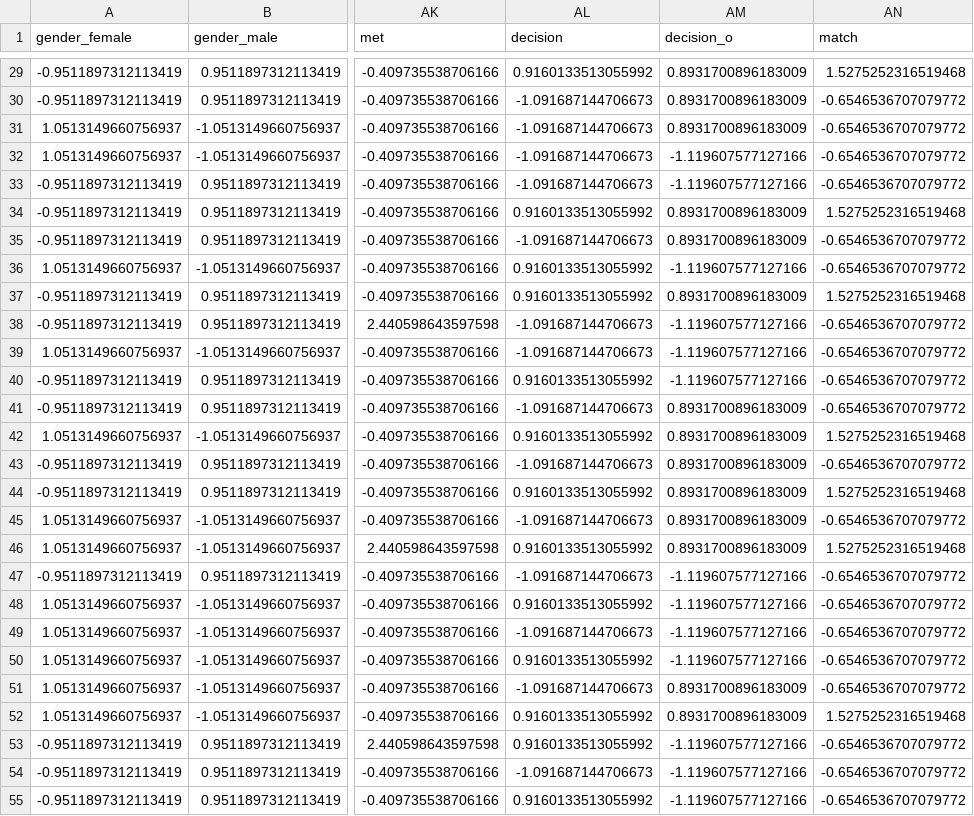
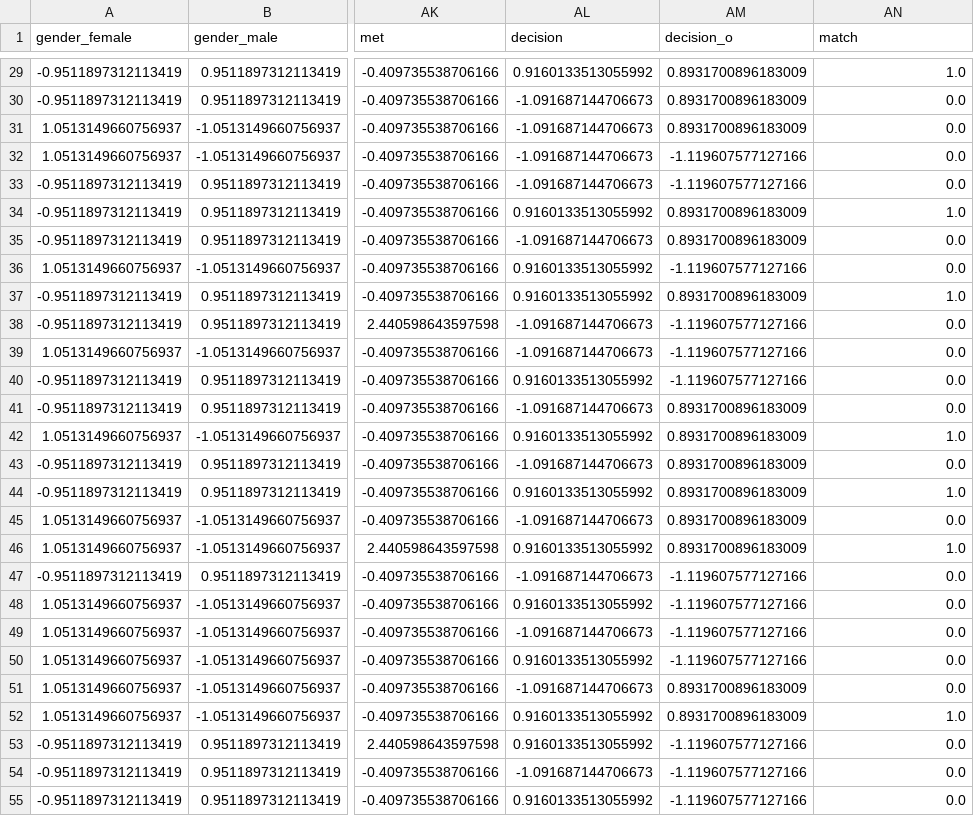
Before and after one commit to alexaor/tdt4173, a CSV file: preprocess/datasets/beta_training_set.csv, drawn as a sheet; only a part is shown, gaps mark what is left out; the diff covers the shown part only; the diff names each change by its address in the sheet, - before the commit and + after, or states it on an @@ line.

```diff
--- a/preprocess/datasets/beta_training_set.csv
+++ b/preprocess/datasets/beta_training_set.csv
-AN29 (match): 1.5275252316519468
+AN29 (match): 1.0
-AN30:AN33 (match): -0.6546536707079772
+AN30:AN33 (match): 0.0
-AN34 (match): 1.5275252316519468
+AN34 (match): 1.0
-AN35:AN36 (match): -0.6546536707079772
+AN35:AN36 (match): 0.0
-AN37 (match): 1.5275252316519468
+AN37 (match): 1.0
-AN38:AN41 (match): -0.6546536707079772
+AN38:AN41 (match): 0.0
-AN42 (match): 1.5275252316519468
+AN42 (match): 1.0
-AN43 (match): -0.6546536707079772
+AN43 (match): 0.0
-AN44 (match): 1.5275252316519468
+AN44 (match): 1.0
-AN45 (match): -0.6546536707079772
+AN45 (match): 0.0
-AN46 (match): 1.5275252316519468
+AN46 (match): 1.0
-AN47:AN51 (match): -0.6546536707079772
+AN47:AN51 (match): 0.0
-AN52 (match): 1.5275252316519468
+AN52 (match): 1.0
-AN53:AN55 (match): -0.6546536707079772
+AN53:AN55 (match): 0.0
```
Also changed, not shown: 133 edited cells elsewhere in this file, preprocess/datasets/beta_test_set.csv, 1 other file.
